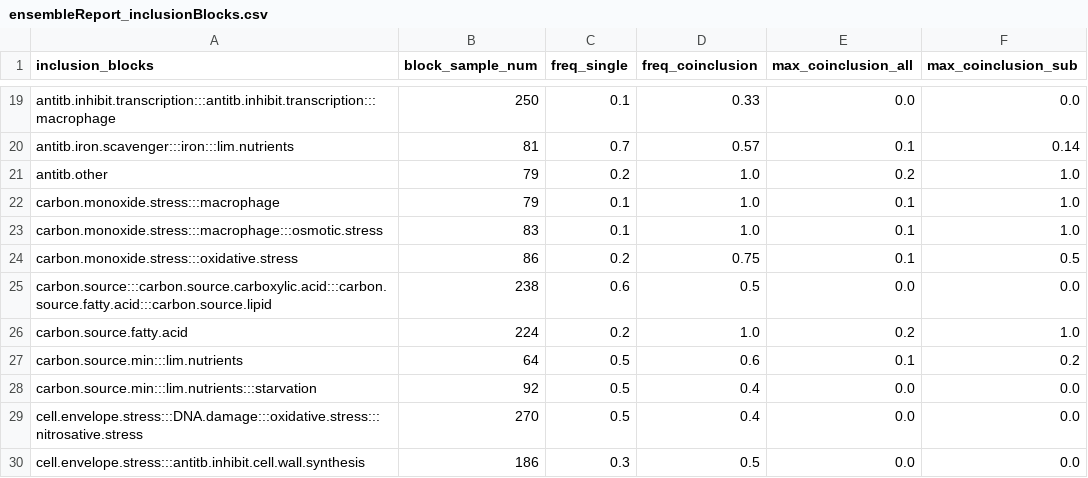
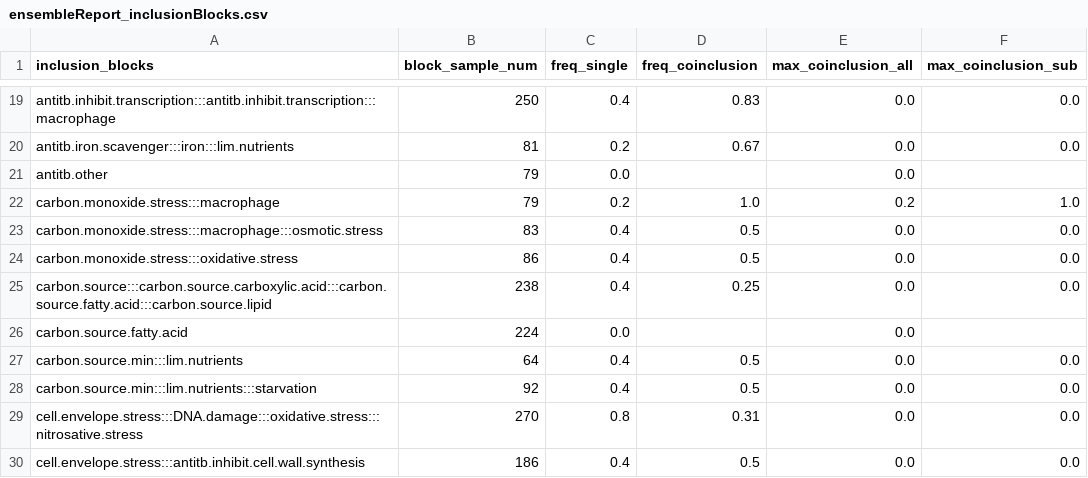
Before and after one commit to baliga-lab/egrin2-tools, a CSV file: doc/build_docs/ensembleReport_inclusionBlocks.csv, drawn as a sheet; only a part is shown, gaps mark what is left out; the diff covers the shown part only; the diff names each change by its address in the sheet, - before the commit and + after, or states it on an @@ line.

```diff
--- a/doc/build_docs/ensembleReport_inclusionBlocks.csv
+++ b/doc/build_docs/ensembleReport_inclusionBlocks.csv
-C19 (freq_single): 0.1
+C19 (freq_single): 0.4
-D19 (freq_coinclusion): 0.33
+D19 (freq_coinclusion): 0.83
-C20 (freq_single): 0.7
+C20 (freq_single): 0.2
-D20 (freq_coinclusion): 0.57
+D20 (freq_coinclusion): 0.67
-E20 (max_coinclusion_all): 0.1
+E20 (max_coinclusion_all): 0.0
-F20 (max_coinclusion_sub): 0.14
+F20 (max_coinclusion_sub): 0.0
-C21 (freq_single): 0.2
+C21 (freq_single): 0.0
-D21 (freq_coinclusion): 1.0
+D21 (freq_coinclusion): (empty)
-E21 (max_coinclusion_all): 0.2
+E21 (max_coinclusion_all): 0.0
-F21 (max_coinclusion_sub): 1.0
+F21 (max_coinclusion_sub): (empty)
-C22 (freq_single): 0.1
+C22 (freq_single): 0.2
-E22 (max_coinclusion_all): 0.1
+E22 (max_coinclusion_all): 0.2
-C23 (freq_single): 0.1
+C23 (freq_single): 0.4
-D23 (freq_coinclusion): 1.0
+D23 (freq_coinclusion): 0.5
-E23:E24 (max_coinclusion_all): 0.1
+E23:E24 (max_coinclusion_all): 0.0
-F23 (max_coinclusion_sub): 1.0
+F23 (max_coinclusion_sub): 0.0
-C24 (freq_single): 0.2
+C24 (freq_single): 0.4
-D24 (freq_coinclusion): 0.75
+D24 (freq_coinclusion): 0.5
-F24 (max_coinclusion_sub): 0.5
+F24 (max_coinclusion_sub): 0.0
-C25 (freq_single): 0.6
+C25 (freq_single): 0.4
-D25 (freq_coinclusion): 0.5
+D25 (freq_coinclusion): 0.25
-C26 (freq_single): 0.2
+C26 (freq_single): 0.0
-D26 (freq_coinclusion): 1.0
+D26 (freq_coinclusion): (empty)
-E26 (max_coinclusion_all): 0.2
+E26 (max_coinclusion_all): 0.0
-F26 (max_coinclusion_sub): 1.0
+F26 (max_coinclusion_sub): (empty)
-C27:C28 (freq_single): 0.5
+C27:C28 (freq_single): 0.4
-D27 (freq_coinclusion): 0.6
+D27 (freq_coinclusion): 0.5
-E27 (max_coinclusion_all): 0.1
+E27 (max_coinclusion_all): 0.0
-F27 (max_coinclusion_sub): 0.2
+F27 (max_coinclusion_sub): 0.0
-D28 (freq_coinclusion): 0.4
+D28 (freq_coinclusion): 0.5
-C29 (freq_single): 0.5
+C29 (freq_single): 0.8
-D29 (freq_coinclusion): 0.4
+D29 (freq_coinclusion): 0.31
-C30 (freq_single): 0.3
+C30 (freq_single): 0.4
```
Also changed, not shown: 98 edited cells elsewhere in this file, doc/build_docs/ensembleReport_blocks.csv, doc/build_docs/ensembleReport_cols.csv, 13 other files.
